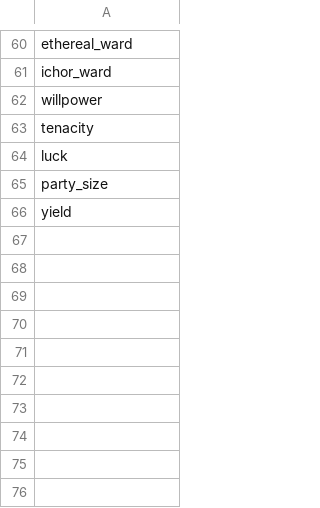
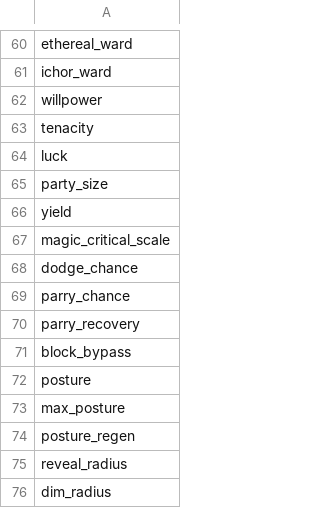
Before and after one commit to JabraelNoael/ttrpg, a CSV file: stats.csv, drawn as a sheet; only a part is shown, gaps mark what is left out.

```diff
--- a/stats.csv
+++ b/stats.csv
@@ -66 +66,11 @@ party_size
 yield
+magic_critical_scale
+dodge_chance
+parry_chance
+parry_recovery
+block_bypass
+posture
+max_posture
+posture_regen
+reveal_radius
+dim_radius
```
Also changed, not shown: body_coverage.csv, 21 other files.
